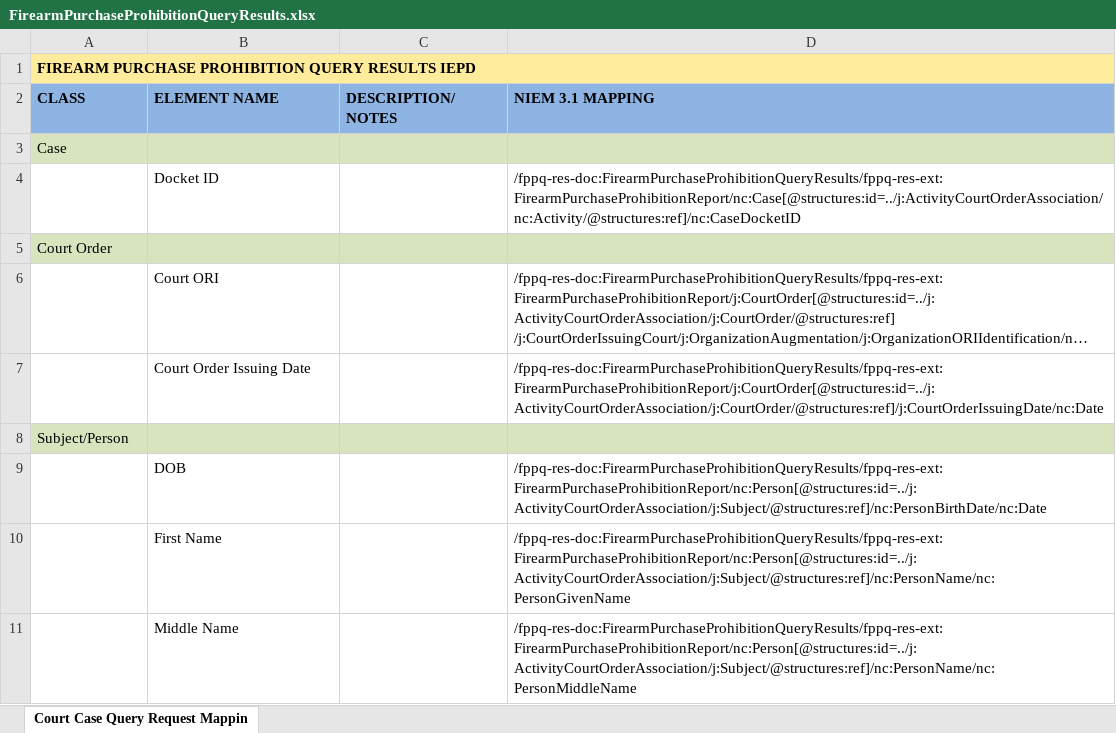
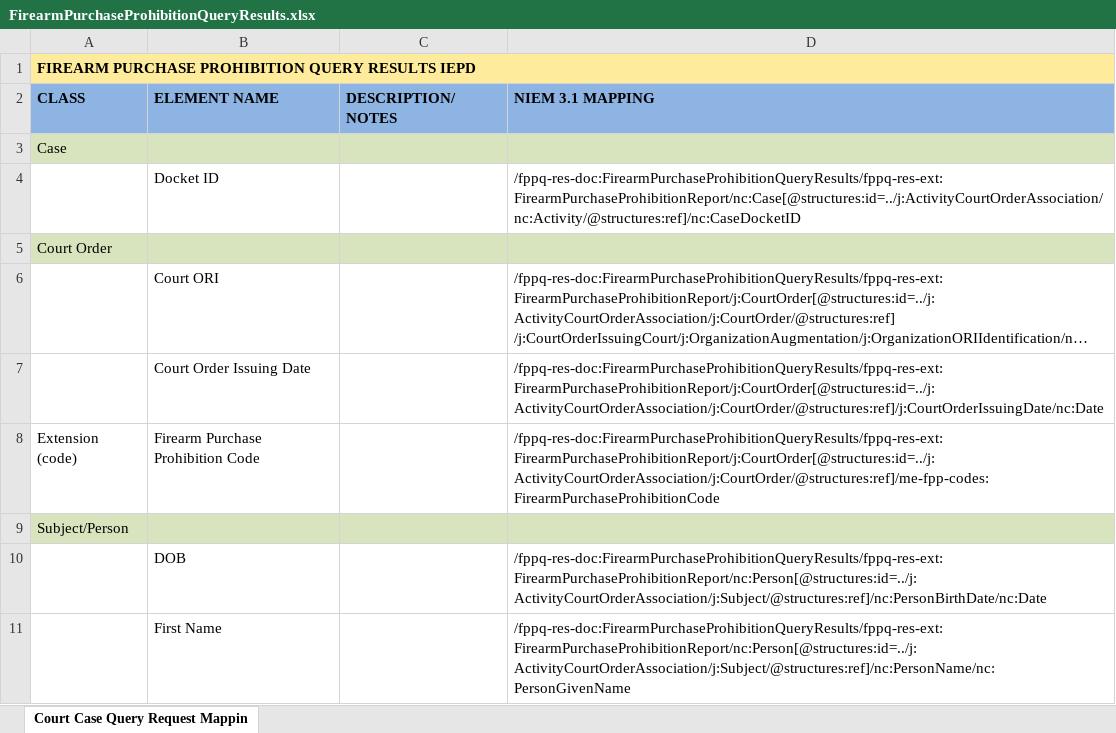
Before and after one commit to scottj7486/main, an Excel workbook: shared/ojb-resources-common/src/main/resources/ssp/Firearm_Purchase_Prohibition_Query_Results/artifacts/service_model/information_model/IEPD/documentation/FirearmPurchaseProhibitionQueryResults.xlsx, sheet Court Case Query Request Mappin, drawn as a sheet; only a part is shown; the shorter side is filled out with more unchanged rows; long unchanged cells end in …; values as stored, in another font and other column widths than the file's, no borders; the diff names each change by its address in the sheet, - before the commit and + after, or states it on an @@ line.

Commit message:
Added Firearm Purchase Prohibition Code.

```diff
--- a/shared/ojb-resources-common/src/main/resources/ssp/Firearm_Purchase_Prohibition_Query_Results/artifacts/service_model/information_model/IEPD/documentation/FirearmPurchaseProhibitionQueryResults.xlsx (sheet Court Case Query Request Mappin)
+++ b/shared/ojb-resources-common/src/main/resources/ssp/Firearm_Purchase_Prohibition_Query_Results/artifacts/service_model/information_model/IEPD/documentation/FirearmPurchaseProhibitionQueryResults.xlsx (sheet Court Case Query Request Mappin)
+row 8: Extension (code) | Firearm Purchase Prohibition Code |  | /fppq-res-doc:FirearmPurchaseProhibitionQueryResults/fppq-res-ext:FirearmPurchaseProhibitionReport/j:CourtOrder[@structures:id=../j:ActivityCourtOrderAssociation/j:CourtOrder/@structures:ref]/me-fpp-codes:FirearmPurchaseProhibitionCode
```
Also changed, not shown: 5 other files.
